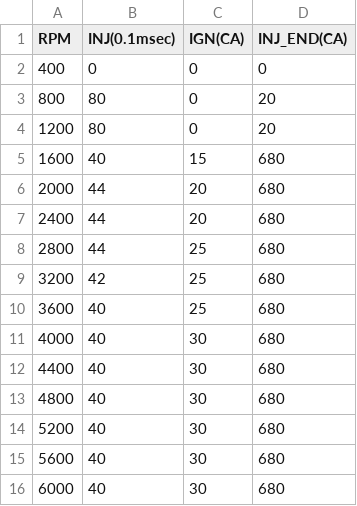
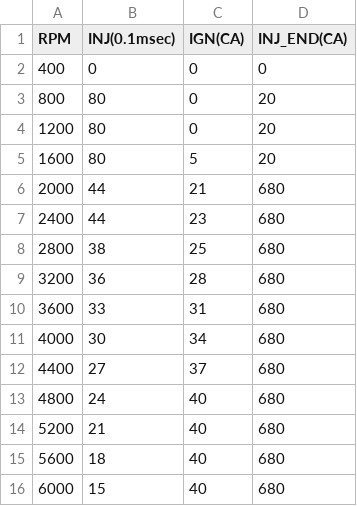
Before and after one commit to todateman/UNOR4_Chibi-T_EFI, a CSV file: microSD/RPM.CSV, drawn as a sheet; the diff names each change by its address in the sheet, - before the commit and + after, or states it on an @@ line.

```diff
--- a/microSD/RPM.CSV
+++ b/microSD/RPM.CSV
-B5 (INJ(0.1msec)): 40
+B5 (INJ(0.1msec)): 80
-C5 (IGN(CA)): 15
+C5 (IGN(CA)): 5
-D5 (INJ_END(CA)): 680
+D5 (INJ_END(CA)): 20
-C6 (IGN(CA)): 20
+C6 (IGN(CA)): 21
-C7 (IGN(CA)): 20
+C7 (IGN(CA)): 23
-B8 (INJ(0.1msec)): 44
+B8 (INJ(0.1msec)): 38
-B9 (INJ(0.1msec)): 42
+B9 (INJ(0.1msec)): 36
-C9 (IGN(CA)): 25
+C9 (IGN(CA)): 28
-B10 (INJ(0.1msec)): 40
+B10 (INJ(0.1msec)): 33
-C10 (IGN(CA)): 25
+C10 (IGN(CA)): 31
-B11 (INJ(0.1msec)): 40
+B11 (INJ(0.1msec)): 30
-C11 (IGN(CA)): 30
+C11 (IGN(CA)): 34
-B12 (INJ(0.1msec)): 40
+B12 (INJ(0.1msec)): 27
-C12 (IGN(CA)): 30
+C12 (IGN(CA)): 37
-B13 (INJ(0.1msec)): 40
+B13 (INJ(0.1msec)): 24
-C13:C16 (IGN(CA)): 30
+C13:C16 (IGN(CA)): 40
-B14 (INJ(0.1msec)): 40
+B14 (INJ(0.1msec)): 21
-B15 (INJ(0.1msec)): 40
+B15 (INJ(0.1msec)): 18
-B16 (INJ(0.1msec)): 40
+B16 (INJ(0.1msec)): 15
```
Also changed, not shown: 3 other files.
